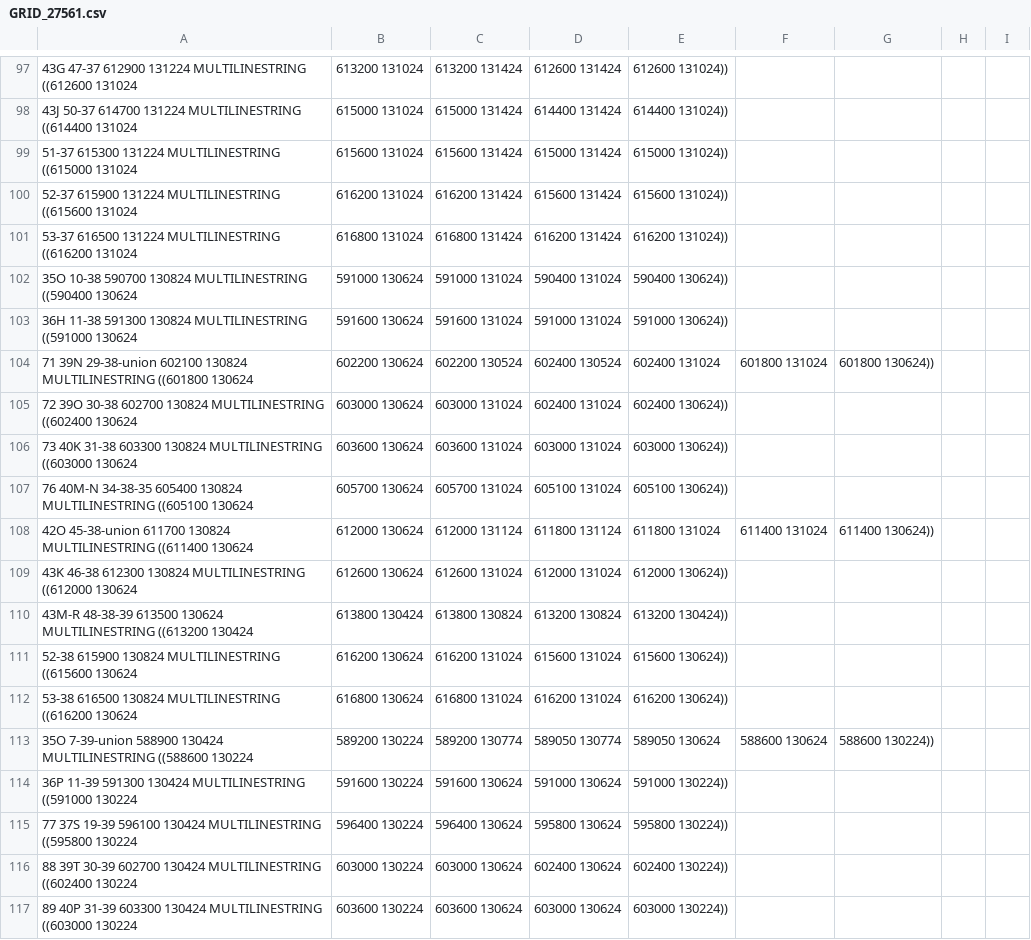
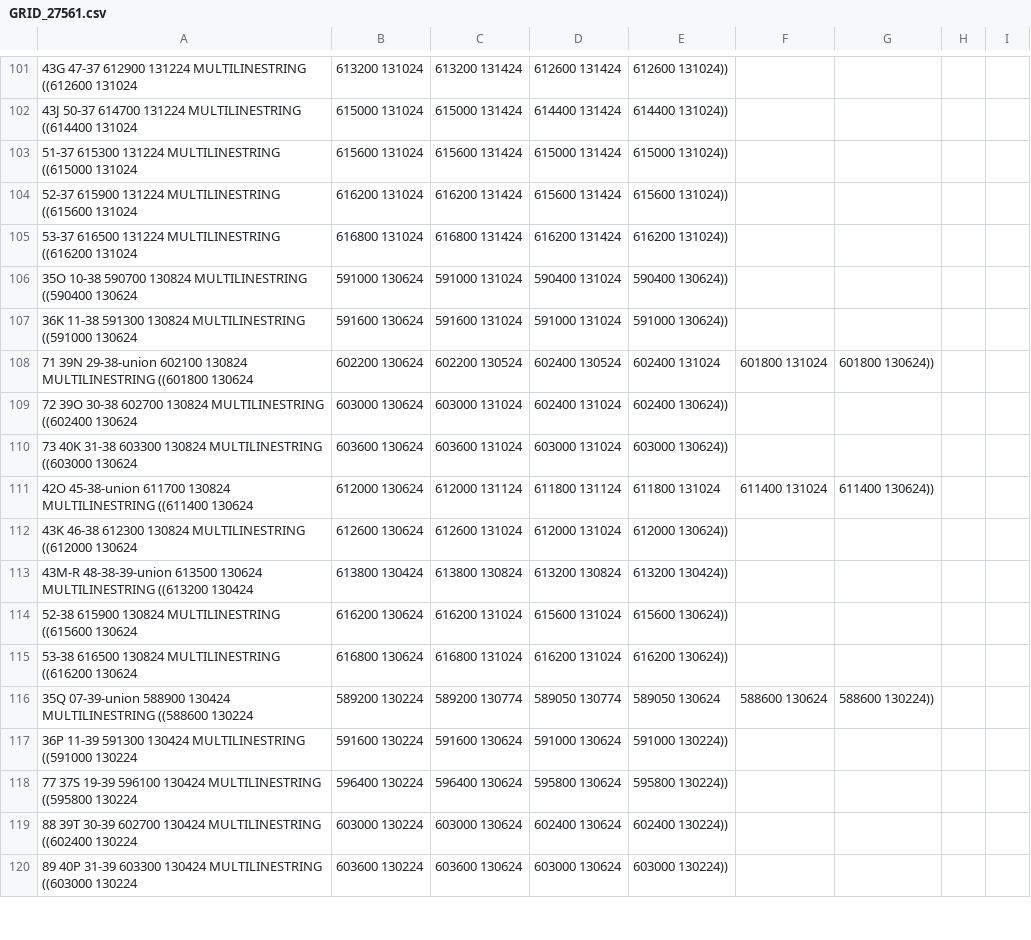
Before and after one commit to babinet/Kta2Geo, a CSV file: GRID_27561.csv, drawn as a sheet; only a part is shown, gaps mark what is left out; removed rows and columns are numbered as before the commit, all else as after; the diff covers the shown part only; the diff names each change by its address in the sheet, - before the commit and + after, or states it on an @@ line.

Commit message:
Add files via upload

```diff
--- a/GRID_27561.csv
+++ b/GRID_27561.csv
-A107: 36H 11-38 591300…
+A107: 36K 11-38 591300…
-row 107: 76 40M-N 34-38-35 605400 130824 MULTILINESTRING ((605100 130624 | 605700 130624 | 605700 131024 | 605100 131024 | 605100 130624))
-A113: 43M-R 48-38-39 613500 130624…
+A113: 43M-R 48-38-39-union 613500 130624…
-A116: 35O 7-39-union 588900 130424…
+A116: 35Q 07-39-union 588900 130424…
```
Also changed, not shown: 16 added rows, 5 removed rows and 38 edited cells elsewhere in this file.
